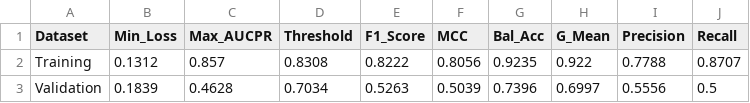
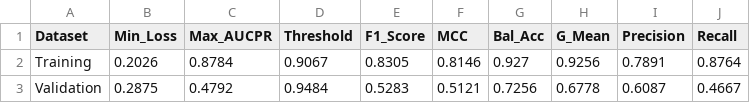
Before and after one commit to Yousef-Elshahat-Ibrahim/Senior-Project-2, a CSV file: Results/csv results/Final_model_main_objective.csv, drawn as a sheet.

```diff
--- a/Results/csv results/Final_model_main_objective.csv
+++ b/Results/csv results/Final_model_main_objective.csv
@@ -1,3 +1,3 @@
 Dataset,Min_Loss,Max_AUCPR,Threshold,F1_Score,MCC,Bal_Acc,G_Mean,Precision,Recall
-Training,0.1312,0.857,0.8308,0.8222,0.8056,0.9235,0.922,0.7788,0.8707
-Validation,0.1839,0.4628,0.7034,0.5263,0.5039,0.7396,0.6997,0.5556,0.5
+Training,0.2026,0.8784,0.9067,0.8305,0.8146,0.927,0.9256,0.7891,0.8764
+Validation,0.2875,0.4792,0.9484,0.5283,0.5121,0.7256,0.6778,0.6087,0.4667
```
Also changed, not shown: Results/csv results/CNN_model_fourth_objective.csv, Results/csv results/CNN_model_second_objective.csv, 28 other files.
